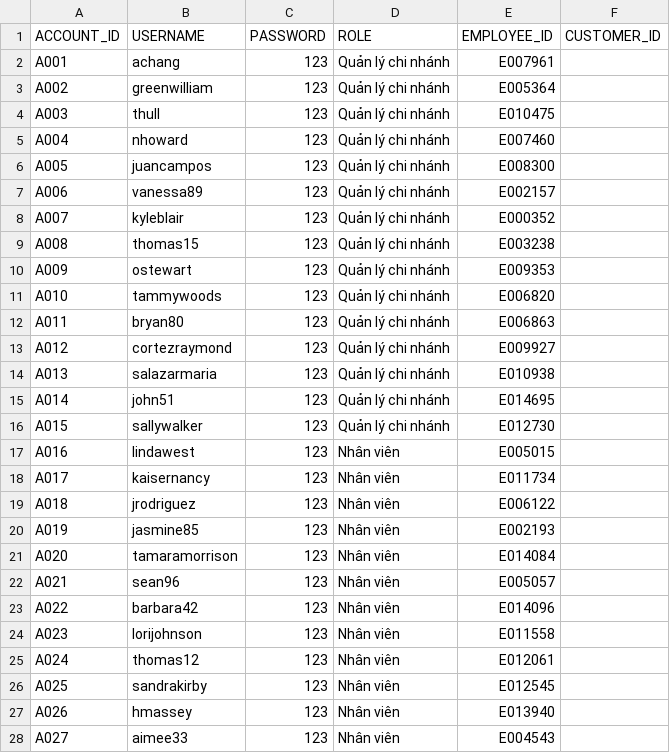
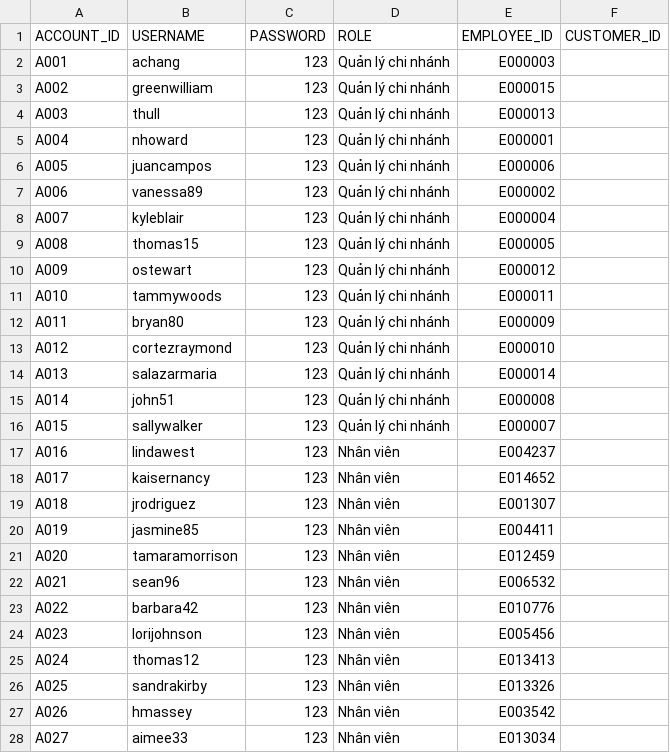
Before and after one commit to LocNguyen512/Sushi_Restaurant, a CSV file: CreateDB_ImportData/account_data.csv, drawn as a sheet; only a part is shown; the diff covers the shown part only.

```diff
--- a/CreateDB_ImportData/account_data.csv
+++ b/CreateDB_ImportData/account_data.csv
@@ -1,28 +1,28 @@
 ACCOUNT_ID,USERNAME,PASSWORD,ROLE,EMPLOYEE_ID,CUSTOMER_ID
-A001,achang,123,Quản lý chi nhánh,E007961,
-A002,greenwilliam,123,Quản lý chi nhánh,E005364,
-A003,thull,123,Quản lý chi nhánh,E010475,
-A004,nhoward,123,Quản lý chi nhánh,E007460,
-A005,juancampos,123,Quản lý chi nhánh,E008300,
-A006,vanessa89,123,Quản lý chi nhánh,E002157,
-A007,kyleblair,123,Quản lý chi nhánh,E000352,
-A008,thomas15,123,Quản lý chi nhánh,E003238,
-A009,ostewart,123,Quản lý chi nhánh,E009353,
-A010,tammywoods,123,Quản lý chi nhánh,E006820,
-A011,bryan80,123,Quản lý chi nhánh,E006863,
-A012,cortezraymond,123,Quản lý chi nhánh,E009927,
-A013,salazarmaria,123,Quản lý chi nhánh,E010938,
-A014,john51,123,Quản lý chi nhánh,E014695,
-A015,sallywalker,123,Quản lý chi nhánh,E012730,
-A016,lindawest,123,Nhân viên,E005015,
-A017,kaisernancy,123,Nhân viên,E011734,
-A018,jrodriguez,123,Nhân viên,E006122,
-A019,jasmine85,123,Nhân viên,E002193,
-A020,tamaramorrison,123,Nhân viên,E014084,
-A021,sean96,123,Nhân viên,E005057,
-A022,barbara42,123,Nhân viên,E014096,
-A023,lorijohnson,123,Nhân viên,E011558,
-A024,thomas12,123,Nhân viên,E012061,
-A025,sandrakirby,123,Nhân viên,E012545,
-A026,hmassey,123,Nhân viên,E013940,
-A027,aimee33,123,Nhân viên,E004543,
+A001,achang,123,Quản lý chi nhánh,E000003,
+A002,greenwilliam,123,Quản lý chi nhánh,E000015,
+A003,thull,123,Quản lý chi nhánh,E000013,
+A004,nhoward,123,Quản lý chi nhánh,E000001,
+A005,juancampos,123,Quản lý chi nhánh,E000006,
+A006,vanessa89,123,Quản lý chi nhánh,E000002,
+A007,kyleblair,123,Quản lý chi nhánh,E000004,
+A008,thomas15,123,Quản lý chi nhánh,E000005,
+A009,ostewart,123,Quản lý chi nhánh,E000012,
+A010,tammywoods,123,Quản lý chi nhánh,E000011,
+A011,bryan80,123,Quản lý chi nhánh,E000009,
+A012,cortezraymond,123,Quản lý chi nhánh,E000010,
+A013,salazarmaria,123,Quản lý chi nhánh,E000014,
+A014,john51,123,Quản lý chi nhánh,E000008,
+A015,sallywalker,123,Quản lý chi nhánh,E000007,
+A016,lindawest,123,Nhân viên,E004237,
+A017,kaisernancy,123,Nhân viên,E014652,
+A018,jrodriguez,123,Nhân viên,E001307,
+A019,jasmine85,123,Nhân viên,E004411,
+A020,tamaramorrison,123,Nhân viên,E012459,
+A021,sean96,123,Nhân viên,E006532,
+A022,barbara42,123,Nhân viên,E010776,
+A023,lorijohnson,123,Nhân viên,E005456,
+A024,thomas12,123,Nhân viên,E013413,
+A025,sandrakirby,123,Nhân viên,E013326,
+A026,hmassey,123,Nhân viên,E003542,
+A027,aimee33,123,Nhân viên,E013034,
```
Also changed, not shown: 68 edited cells elsewhere in this file, CreateDB_ImportData/dish_available_data.csv, CreateDB_ImportData/dish_data.csv, 11 other files.
